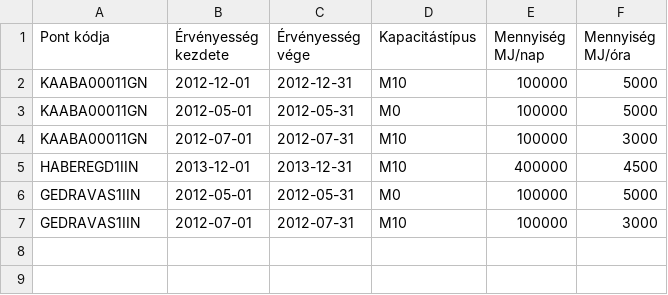
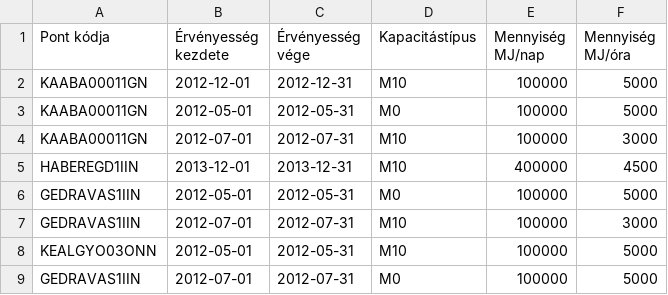
Before and after one commit to kosapeve/calculator, a CSV file: test_data.csv, drawn as a sheet.

Commit message:
final program and tests

```diff
--- a/test_data.csv
+++ b/test_data.csv
@@ -7 +7,3 @@ GEDRAVAS1IIN;2012-05-01;2012-05-31;M0;100000;5000
 GEDRAVAS1IIN;2012-07-01;2012-07-31;M10;100000;3000
+KEALGYO03ONN;2012-05-01;2012-05-31;M10;100000;5000
+GEDRAVAS1IIN;2012-07-01;2012-07-31;M0;100000;5000
```
Also changed, not shown: 6 other files.
